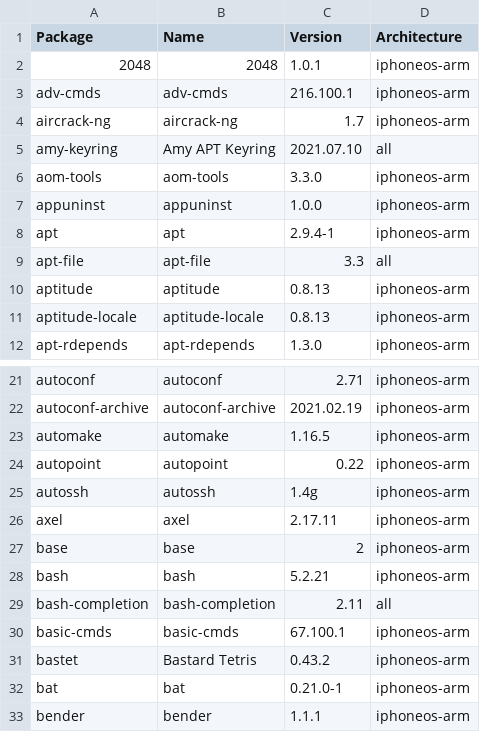
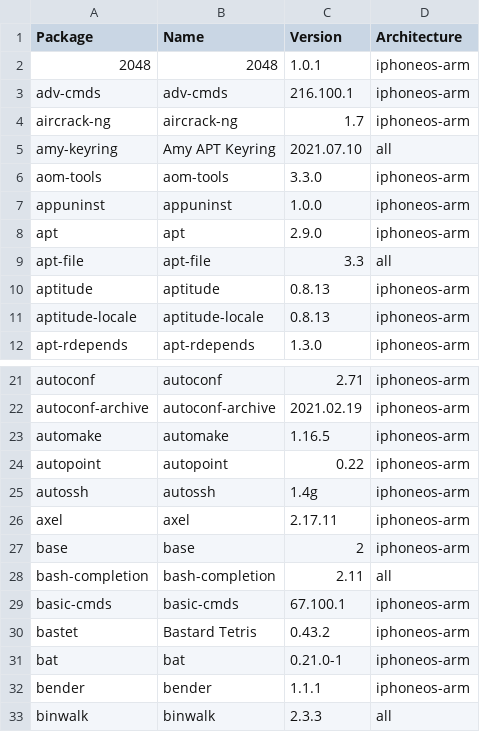
Before and after one commit to invalidunit/crc_bark, a CSV file: Library/Caches/com.nan.crc/d542c72ec8f4cdc1e1af21322b36ed32ed140dc0fb78a11a941b2f0d4cd7d0f1.csv, drawn as a sheet; only a part is shown, gaps mark what is left out; the shorter side is filled out with more unchanged rows.

Commit message:
Update d542c72ec8f4cdc1e1af21322b36ed32ed140dc0fb78a11a941b2f0d4cd7d0f1.csv

```diff
--- a/Library/Caches/com.nan.crc/d542c72ec8f4cdc1e1af21322b36ed32ed140dc0fb78a11a941b2f0d4cd7d0f1.csv
+++ b/Library/Caches/com.nan.crc/d542c72ec8f4cdc1e1af21322b36ed32ed140dc0fb78a11a941b2f0d4cd7d0f1.csv
@@ -7,3 +7,3 @@ aom-tools,aom-tools,3.3.0,iphoneos-arm
 appuninst,appuninst,1.0.0,iphoneos-arm
-apt,apt,2.9.4-1,iphoneos-arm
+apt,apt,2.9.0,iphoneos-arm
 apt-file,apt-file,3.3,all
@@ -27,3 +27,2 @@ axel,axel,2.17.11,iphoneos-arm
 base,base,2,iphoneos-arm
-bash,bash,5.2.21,iphoneos-arm
 bash-completion,bash-completion,2.11,all
```
